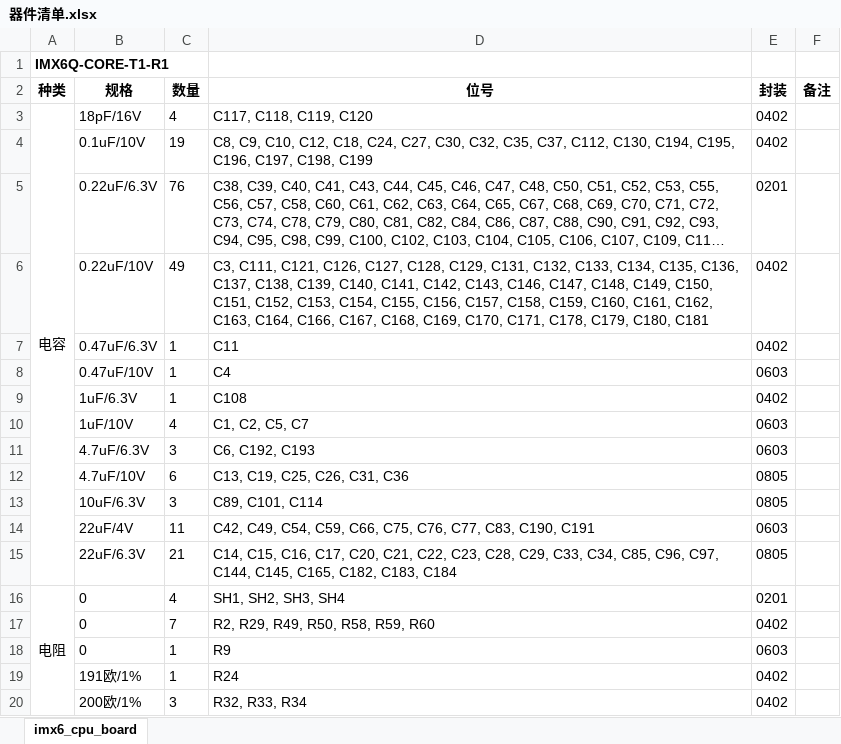
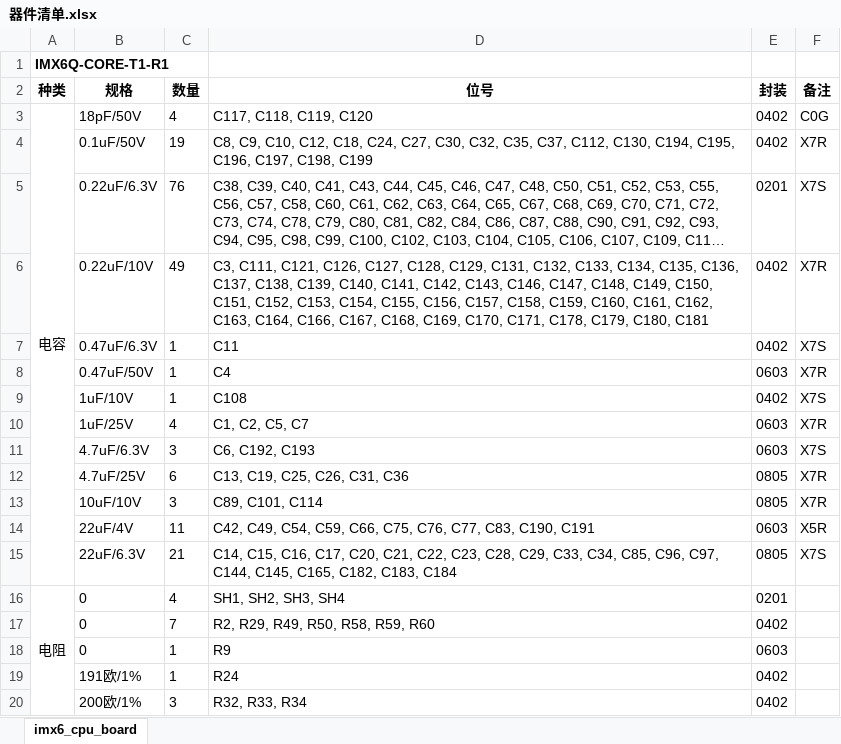
Before and after one commit to fasteryk/imx6-cpu-board, an Excel workbook: 器件清单.xlsx, sheet imx6_cpu_board, drawn as a sheet; only a part is shown; long unchanged cells end in …; values as stored, in another font and other column widths than the file's, no borders; the diff names each change by its address in the sheet, - before the commit and + after, or states it on an @@ line.

Commit message:
器件清单更新

```diff
--- a/器件清单.xlsx (sheet imx6_cpu_board)
+++ b/器件清单.xlsx (sheet imx6_cpu_board)
-B3: 18pF/16V
+B3: 18pF/50V
-F3: (empty)
+F3: C0G
-B4: 0.1uF/10V
+B4: 0.1uF/50V
-F4: (empty)
+F4: X7R
-F5: (empty)
+F5: X7S
-F6: (empty)
+F6: X7R
-F7: (empty)
+F7: X7S
-B8: 0.47uF/10V
+B8: 0.47uF/50V
-F8: (empty)
+F8: X7R
-B9: 1uF/6.3V
+B9: 1uF/10V
-F9: (empty)
+F9: X7S
-B10: 1uF/10V
+B10: 1uF/25V
-F10: (empty)
+F10: X7R
-F11: (empty)
+F11: X7S
-B12: 4.7uF/10V
+B12: 4.7uF/25V
-F12:F13: (empty)
+F12:F13: X7R
-B13: 10uF/6.3V
+B13: 10uF/10V
-F14: (empty)
+F14: X5R
-F15: (empty)
+F15: X7S
```
